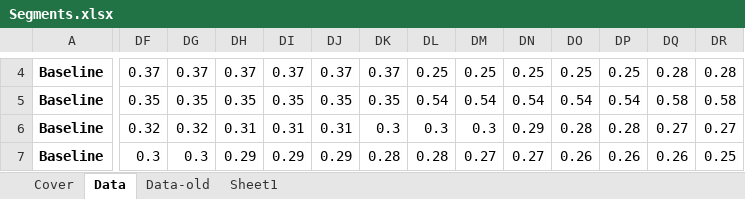
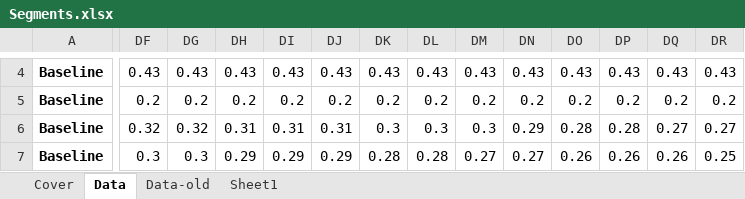
Before and after one commit to romainbilly/Dynamic-MFA-Al-in-Passenger-Cars, an Excel workbook: data/Segments.xlsx, sheet Data, drawn as a sheet; only a part is shown, gaps mark what is left out; values as stored, in another font and other column widths than the file's, no borders; the diff covers the shown part only; the diff names each change by its address in the sheet, - before the commit and + after, or states it on an @@ line.

```diff
--- a/data/Segments.xlsx (sheet Data)
+++ b/data/Segments.xlsx (sheet Data)
-DF4: 0.37
+DF4: 0.43
-DG4: 0.37
+DG4: 0.43
-DH4: 0.37
+DH4: 0.43
-DI4: 0.37
+DI4: 0.43
-DJ4: 0.37
+DJ4: 0.43
-DK4: 0.37
+DK4: 0.43
-DL4: 0.25
+DL4: 0.43
-DM4: 0.25
+DM4: 0.43
-DN4: 0.25
+DN4: 0.43
-DO4: 0.25
+DO4: 0.43
-DP4: 0.25
+DP4: 0.43
-DQ4: 0.28
+DQ4: 0.43
-DR4: 0.28
+DR4: 0.43
-DF5: 0.35
+DF5: 0.2
-DG5: 0.35
+DG5: 0.2
-DH5: 0.35
+DH5: 0.2
-DI5: 0.35
+DI5: 0.2
-DJ5: 0.35
+DJ5: 0.2
-DK5: 0.35
+DK5: 0.2
-DL5: 0.54
+DL5: 0.2
-DM5: 0.54
+DM5: 0.2
-DN5: 0.54
+DN5: 0.2
-DO5: 0.54
+DO5: 0.2
-DP5: 0.54
+DP5: 0.2
-DQ5: 0.58
+DQ5: 0.2
-DR5: 0.58
+DR5: 0.2
```
Also changed, not shown: 4 added rows, 4 removed rows, 453 edited cells and cell formats elsewhere in this sheet, formulas that keep their value, data/SP_Coeff.xlsx, 1 other file.
